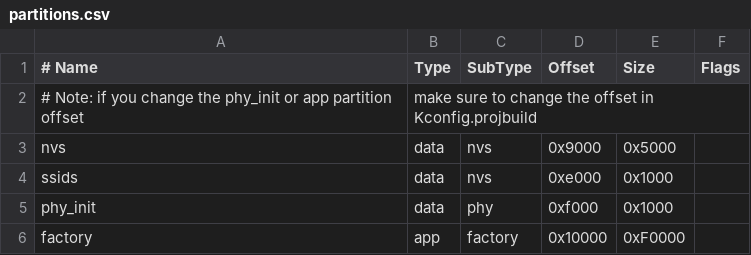
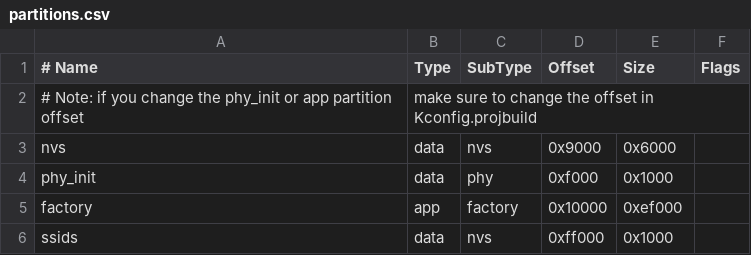
Before and after one commit to gloomyandy/WiFiSocketServerRTOS, a CSV file: partitions.csv, drawn as a sheet.

Commit message:
Move ssids partition last

```diff
--- a/partitions.csv
+++ b/partitions.csv
@@ -2,5 +2,5 @@
 # Note: if you change the phy_init or app partition offset, make sure to change the offset in Kconfig.projbuild
-nvs,      data, nvs,     0x9000,  0x5000,
-ssids,    data, nvs,     0xe000,  0x1000,
+nvs,      data, nvs,     0x9000,  0x6000,
 phy_init, data, phy,     0xf000,  0x1000,
-factory,  app,  factory, 0x10000, 0xF0000,
+factory,  app,  factory, 0x10000, 0xef000,
+ssids,    data, nvs,     0xff000,  0x1000
```
